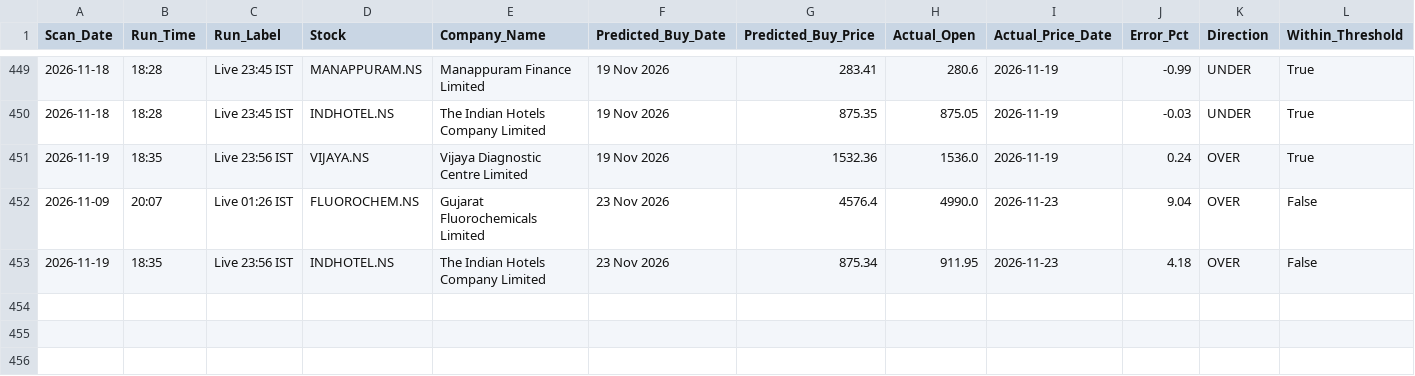
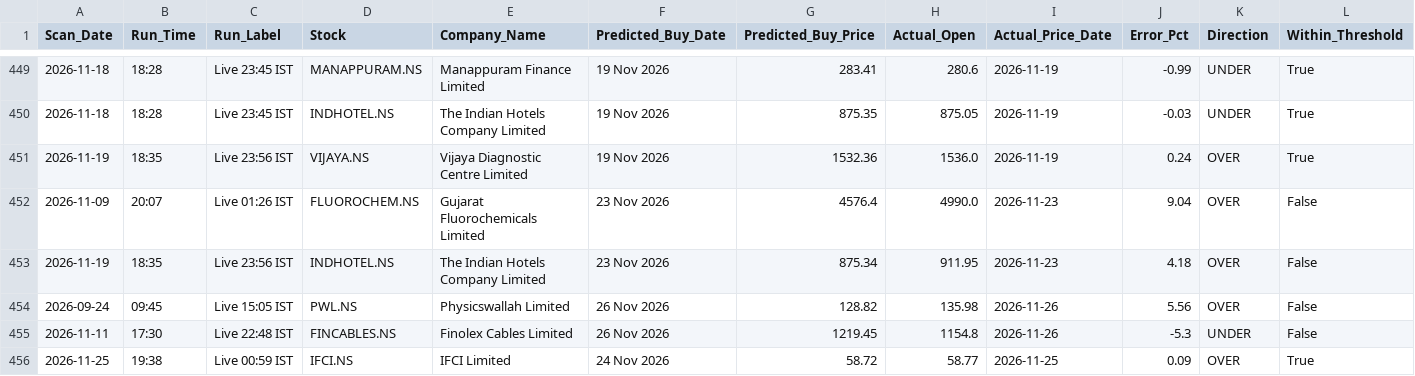
Before and after one commit to KaushikM211/Stock_Analyzer, a CSV file: accuracy_log.csv, drawn as a sheet; only a part is shown, gaps mark what is left out; rows hold the shown columns only; the diff names each change by its address in the sheet, - before the commit and + after, or states it on an @@ line.

```diff
--- a/accuracy_log.csv
+++ b/accuracy_log.csv
+row 454: 2026-09-24 | 09:45 | Live 15:05 IST | PWL.NS | Physicswallah Limited | 26 Nov 2026 | 128.82 | 135.98 | 2026-11-26 | 5.56 | OVER | False
+row 455: 2026-11-11 | 17:30 | Live 22:48 IST | FINCABLES.NS | Finolex Cables Limited | 26 Nov 2026 | 1219.45 | 1154.8 | 2026-11-26 | -5.3 | UNDER | False
+row 456: 2026-11-25 | 19:38 | Live 00:59 IST | IFCI.NS | IFCI Limited | 24 Nov 2026 | 58.72 | 58.77 | 2026-11-25 | 0.09 | OVER | True
```
